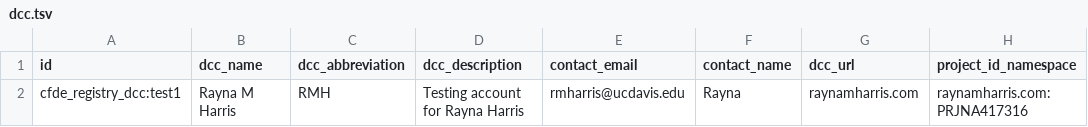
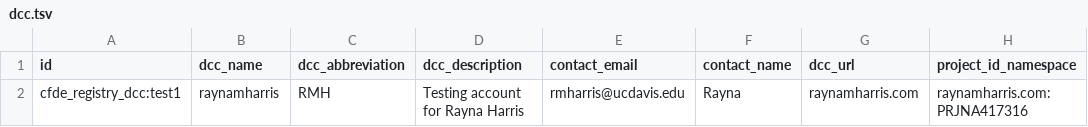
Before and after one commit to raynamharris/FMR1CA1rnaseq, a TSV file: c2m2/rmh_2022_04_08/dcc.tsv, drawn as a sheet; only a part is shown; the diff names each change by its address in the sheet, - before the commit and + after, or states it on an @@ line.

```diff
--- a/c2m2/rmh_2022_04_08/dcc.tsv
+++ b/c2m2/rmh_2022_04_08/dcc.tsv
-B2 (dcc_name): Rayna M Harris
+B2 (dcc_name): raynamharris
```
Also changed, not shown: 1 other file.
